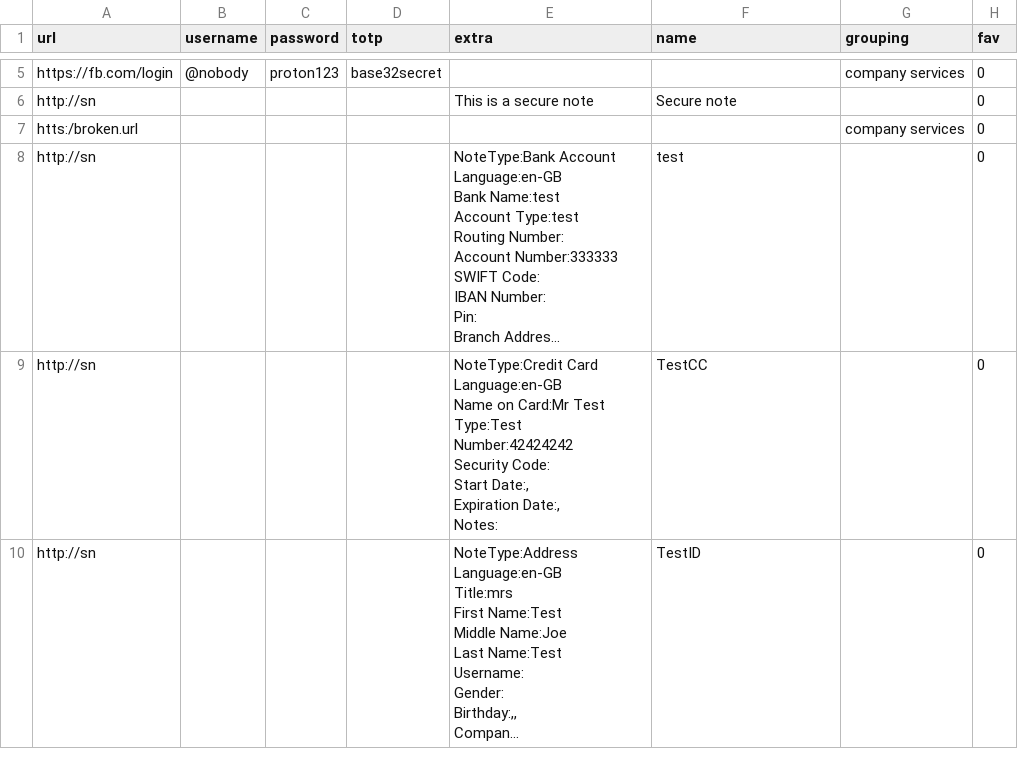
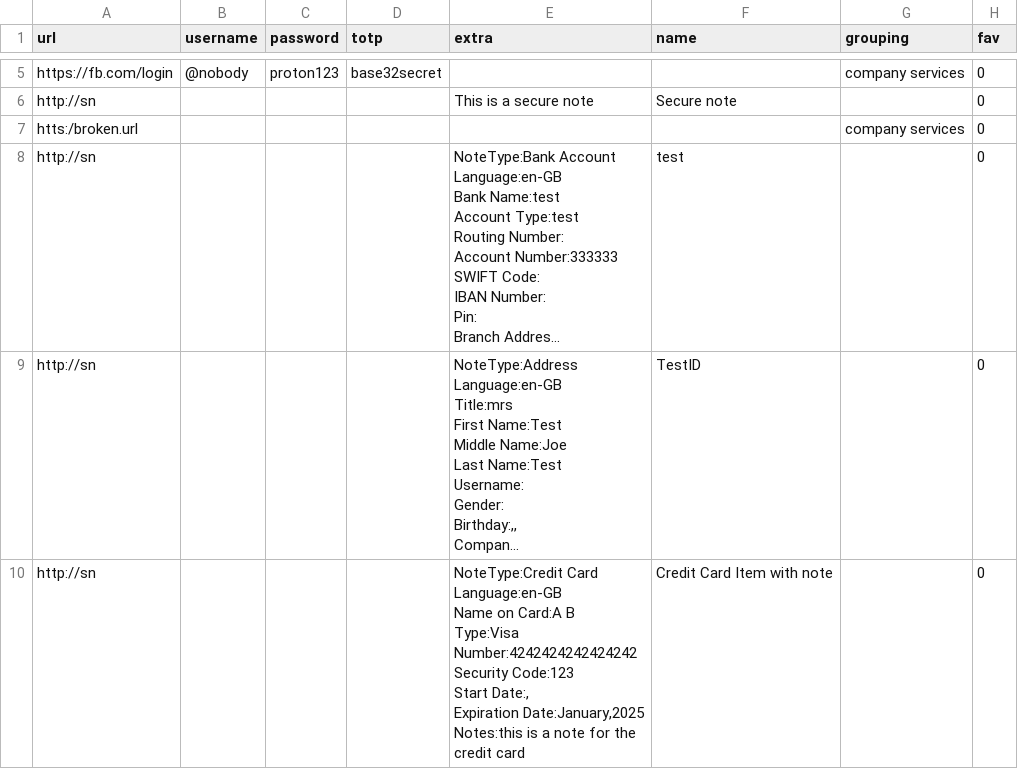
Before and after one commit to ProtonWallet/WebClients, a CSV file: packages/pass/import/providers/mocks/lastpass.csv, drawn as a sheet; only a part is shown, gaps mark what is left out; long unchanged cells end in …; removed rows and columns are numbered as before the commit, all else as after; ↵ is a line break in a cell; the diff names each change by its address in the sheet, - before the commit and + after, or states it on an @@ line.

Commit message:
lastpass CC import
[IDTEAM-1612]

```diff
--- a/packages/pass/import/providers/mocks/lastpass.csv
+++ b/packages/pass/import/providers/mocks/lastpass.csv
-row 9: http://sn |  |  |  | NoteType:Credit Card ↵ Language:en-GB ↵ Name on Card:Mr Test ↵ Type:Test ↵ Number:42424242 ↵ Security Code: ↵ Start Date:, ↵ Expiration Date:, ↵ Notes: | TestCC |  | 0
+row 10: http://sn |  |  |  | NoteType:Credit Card ↵ Language:en-GB ↵ Name on Card:A B ↵ Type:Visa ↵ Number:4242424242424242 ↵ Security Code:123 ↵ Start Date:, ↵ Expiration Date:January,2025 ↵ Notes:this is a note for the credit card | Credit Card Item with note |  | 0
```
Also changed, not shown: 3 other files.
